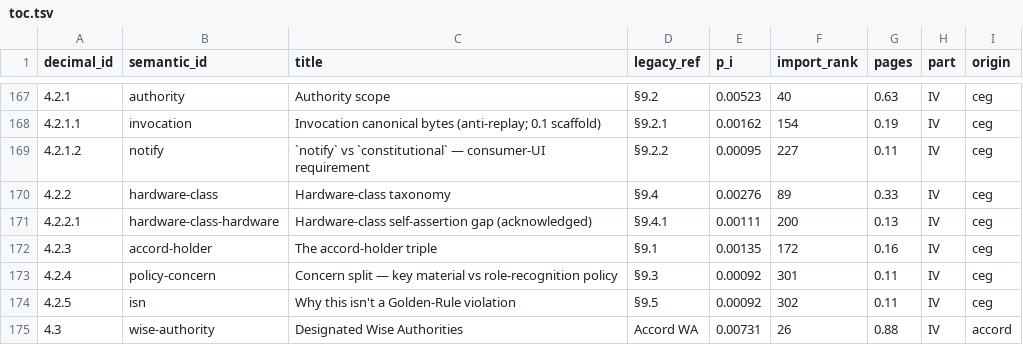
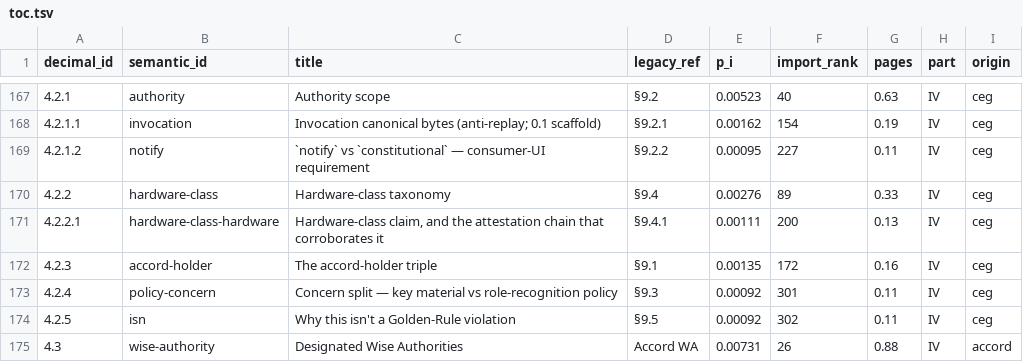
Before and after one commit to CIRISAI/CIRISConstitution, a TSV file: constitution/toc.tsv, drawn as a sheet; only a part is shown, gaps mark what is left out.

```diff
--- a/constitution/toc.tsv
+++ b/constitution/toc.tsv
@@ -170,3 +170,3 @@ decimal_id	semantic_id	title	legacy_ref	p_i	import_rank	pages	part	origin
 4.2.2	hardware-class	Hardware-class taxonomy	§9.4	0.00276	89	0.33	IV	ceg
-4.2.2.1	hardware-class-hardware	Hardware-class self-assertion gap (acknowledged)	§9.4.1	0.00111	200	0.13	IV	ceg
+4.2.2.1	hardware-class-hardware	Hardware-class claim, and the attestation chain that corroborates it	§9.4.1	0.00111	200	0.13	IV	ceg
 4.2.3	accord-holder	The accord-holder triple	§9.1	0.00135	172	0.16	IV	ceg
```
Also changed, not shown: constitution/claims.tsv, constitution/evidence_pins.tsv, 8 other files.
